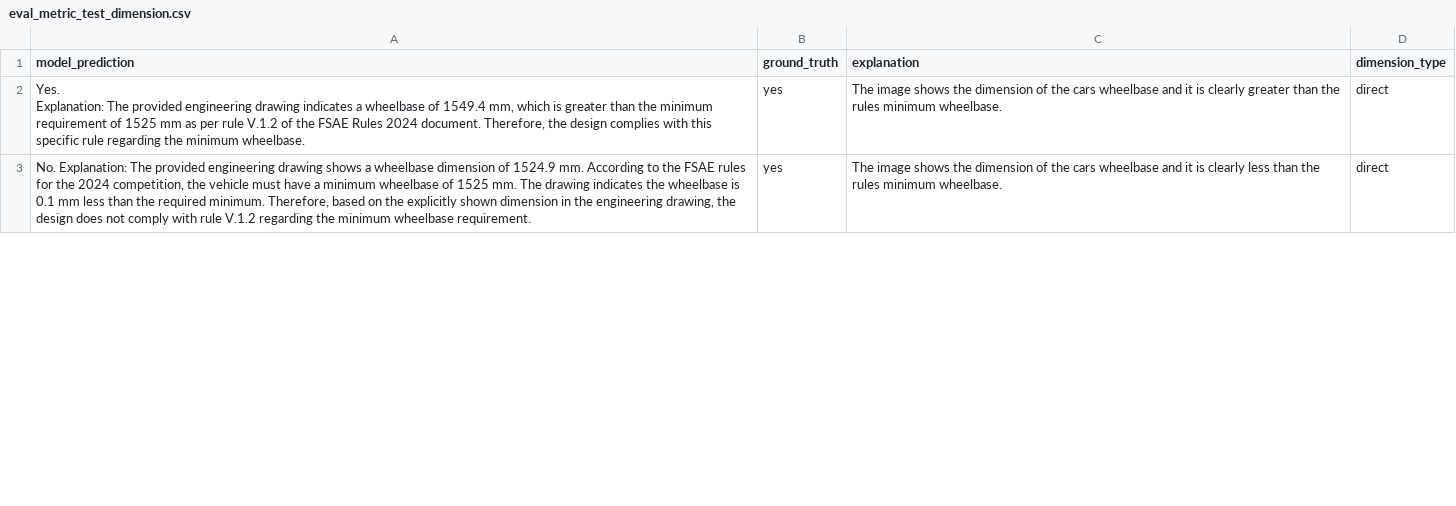
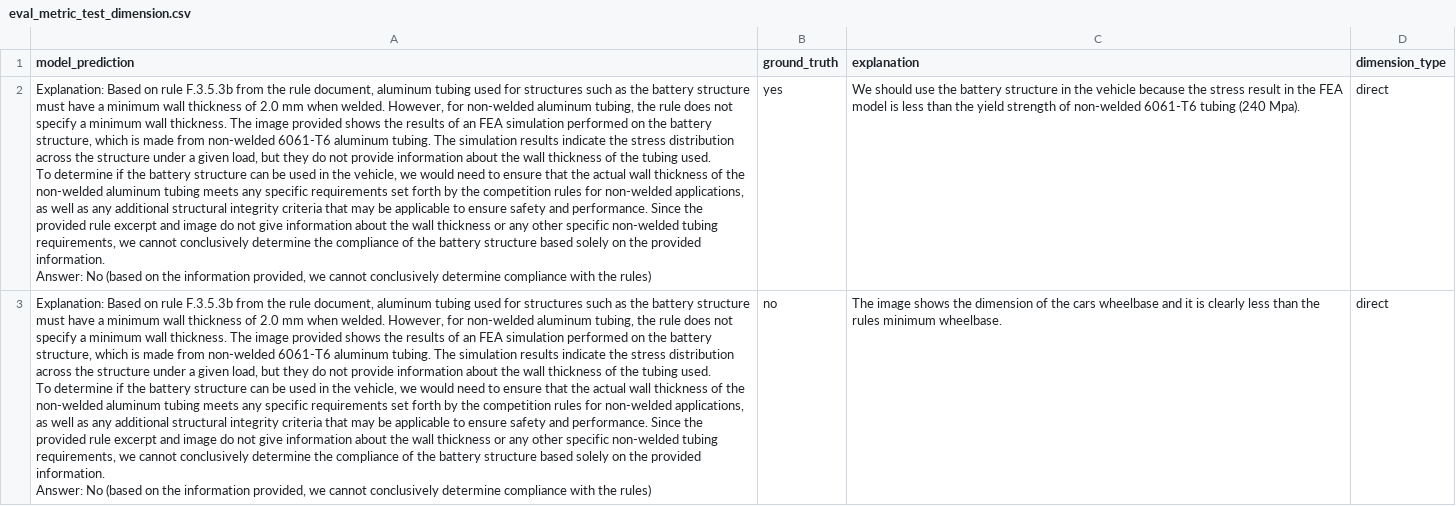
Before and after one commit to anniedoris/design_qa, a CSV file: eval/metrics/eval_metric_test_dimension.csv, drawn as a sheet; only a part is shown; ↵ is a line break in a cell; the diff covers the shown part only; the diff names each change by its address in the sheet, - before the commit and + after, or states it on an @@ line.

Commit message:
updating metric for swapped chain of thought

```diff
--- a/eval/metrics/eval_metric_test_dimension.csv
+++ b/eval/metrics/eval_metric_test_dimension.csv
-A2 (model_prediction): Yes. ↵ Explanation: The provided engineering drawing indicates a wheelbase of 1549.4 mm, which is greater than the minimum requirement of 1525 mm as per rule V.1.2 of the FSAE Rules 2024 document. Therefore, the design complies with this specific rule regarding the minimum wheelbase.
+A2 (model_prediction): Explanation: Based on rule F.3.5.3b from the rule document, aluminum tubing used for structures such as the battery structure must have a minimum wall thickness of 2.0 mm when welded. However, for non-welded aluminum tubing, the rule does not specify a minimum wall thickness. The image provided shows the results of an FEA simulation performed on the battery structure, which is made from non-welded 6061-T6 aluminum tubing. The simulation results indicate the stress distribution across the structure under a given load, but they do not provide information about the wall thickness of the tubing used. ↵ To determine if the battery structure can be used in the vehicle, we would need to ensure that the actual wall thickness of the non-welded aluminum tubing meets any specific requirements set forth by the competition rules for non-welded applications, as well as any additional structural integrity criteria that may be applicable to ensure safety and performance. Since the provided rule excerpt and image do not give information about the wall thickness or any other specific non-welded tubing requirements, we cannot conclusively determine the compliance of the battery structure based solely on the provided information. ↵ Answer: No (based on the information provided, we cannot conclusively determine compliance with the rules)
-C2 (explanation): The image shows the dimension of the cars wheelbase and it is clearly greater than the rules minimum wheelbase.
+C2 (explanation): We should use the battery structure in the vehicle because the stress result in the FEA model is less than the yield strength of non-welded 6061-T6 tubing (240 Mpa).
-A3 (model_prediction): No. Explanation: The provided engineering drawing shows a wheelbase dimension of 1524.9 mm. According to the FSAE rules for the 2024 competition, the vehicle must have a minimum wheelbase of 1525 mm. The drawing indicates the wheelbase is 0.1 mm less than the required minimum. Therefore, based on the explicitly shown dimension in the engineering drawing, the design does not comply with rule V.1.2 regarding the minimum wheelbase requirement.
+A3 (model_prediction): Explanation: Based on rule F.3.5.3b from the rule document, aluminum tubing used for structures such as the battery structure must have a minimum wall thickness of 2.0 mm when welded. However, for non-welded aluminum tubing, the rule does not specify a minimum wall thickness. The image provided shows the results of an FEA simulation performed on the battery structure, which is made from non-welded 6061-T6 aluminum tubing. The simulation results indicate the stress distribution across the structure under a given load, but they do not provide information about the wall thickness of the tubing used. ↵ To determine if the battery structure can be used in the vehicle, we would need to ensure that the actual wall thickness of the non-welded aluminum tubing meets any specific requirements set forth by the competition rules for non-welded applications, as well as any additional structural integrity criteria that may be applicable to ensure safety and performance. Since the provided rule excerpt and image do not give information about the wall thickness or any other specific non-welded tubing requirements, we cannot conclusively determine the compliance of the battery structure based solely on the provided information. ↵ Answer: No (based on the information provided, we cannot conclusively determine compliance with the rules)
-B3 (ground_truth): yes
+B3 (ground_truth): no
```
Also changed, not shown: 1 added row and 1 edited cell elsewhere in this file, 1 other file.
